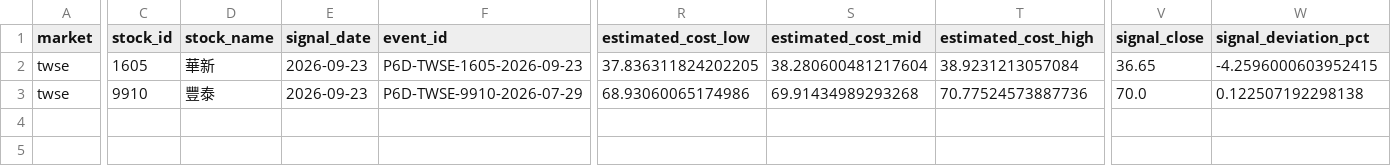
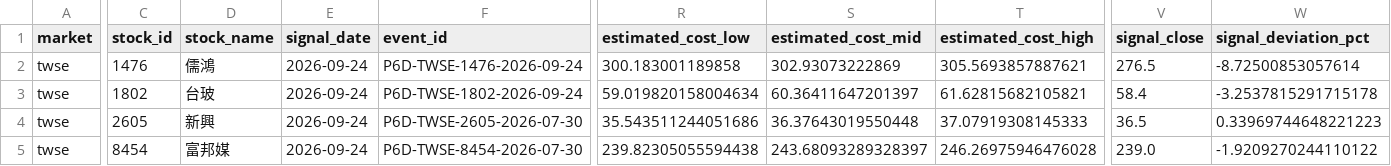
Before and after one commit to Locodoco2024/tw-stock-monitor, a CSV file: institutional_twse/notification_plan.csv, drawn as a sheet; only a part is shown, gaps mark what is left out; addresses are those after the commit; rows hold the shown columns only; the diff covers the shown part only; the diff names each change by its address in the sheet, - before the commit and + after, or states it on an @@ line.

```diff
--- a/institutional_twse/notification_plan.csv
+++ b/institutional_twse/notification_plan.csv
+row 2: twse | 1476 | 儒鴻 | 2026-09-24 | P6D-TWSE-1476-2026-09-24 | 300.183001189858 | 302.93073222869 | 305.5693857887621 | 276.5 | -8.72500853057614
-C3 (stock_id): 1605
+C3 (stock_id): 1802
-D3 (stock_name): 華新
+D3 (stock_name): 台玻
-E3 (signal_date): 2026-09-23
+E3 (signal_date): 2026-09-24
-F3 (event_id): P6D-TWSE-1605-2026-09-23
+F3 (event_id): P6D-TWSE-1802-2026-09-24
-R3 (estimated_cost_low): 37.836311824202205
+R3 (estimated_cost_low): 59.019820158004634
-S3 (estimated_cost_mid): 38.280600481217604
+S3 (estimated_cost_mid): 60.36411647201397
-T3 (estimated_cost_high): 38.9231213057084
+T3 (estimated_cost_high): 61.62815682105821
-V3 (signal_close): 36.65
+V3 (signal_close): 58.4
-W3 (signal_deviation_pct): -4.2596000603952415
+W3 (signal_deviation_pct): -3.2537815291715178
+row 4: twse | 2605 | 新興 | 2026-09-24 | P6D-TWSE-2605-2026-07-30 | 35.543511244051686 | 36.37643019550448 | 37.07919308145333 | 36.5 | 0.33969744648221223
-C5 (stock_id): 9910
+C5 (stock_id): 8454
-D5 (stock_name): 豐泰
+D5 (stock_name): 富邦媒
-E5 (signal_date): 2026-09-23
+E5 (signal_date): 2026-09-24
-F5 (event_id): P6D-TWSE-9910-2026-07-29
+F5 (event_id): P6D-TWSE-8454-2026-07-30
-R5 (estimated_cost_low): 68.93060065174986
+R5 (estimated_cost_low): 239.82305055594438
-S5 (estimated_cost_mid): 69.91434989293268
+S5 (estimated_cost_mid): 243.68093289328397
-T5 (estimated_cost_high): 70.77524573887736
+T5 (estimated_cost_high): 246.26975946476028
-V5 (signal_close): 70.0
+V5 (signal_close): 239.0
-W5 (signal_deviation_pct): 0.122507192298138
+W5 (signal_deviation_pct): -1.9209270244110122
```
Also changed, not shown: 8 edited cells elsewhere in this file, institutional_twse/lifecycle_events.csv, institutional_twse/lifecycle_notifications.csv, 4 other files.
